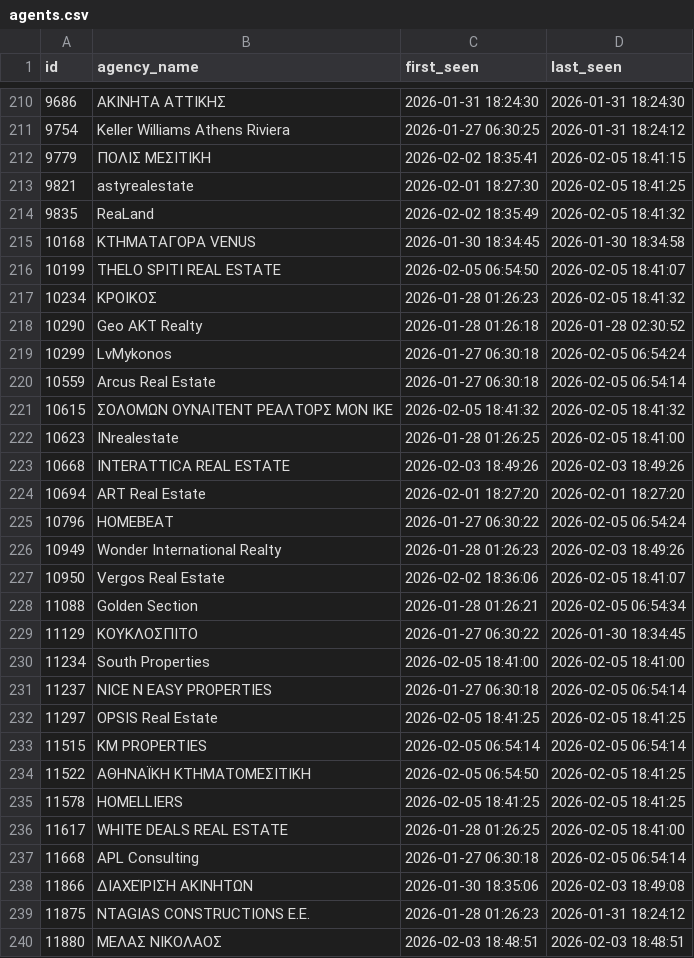
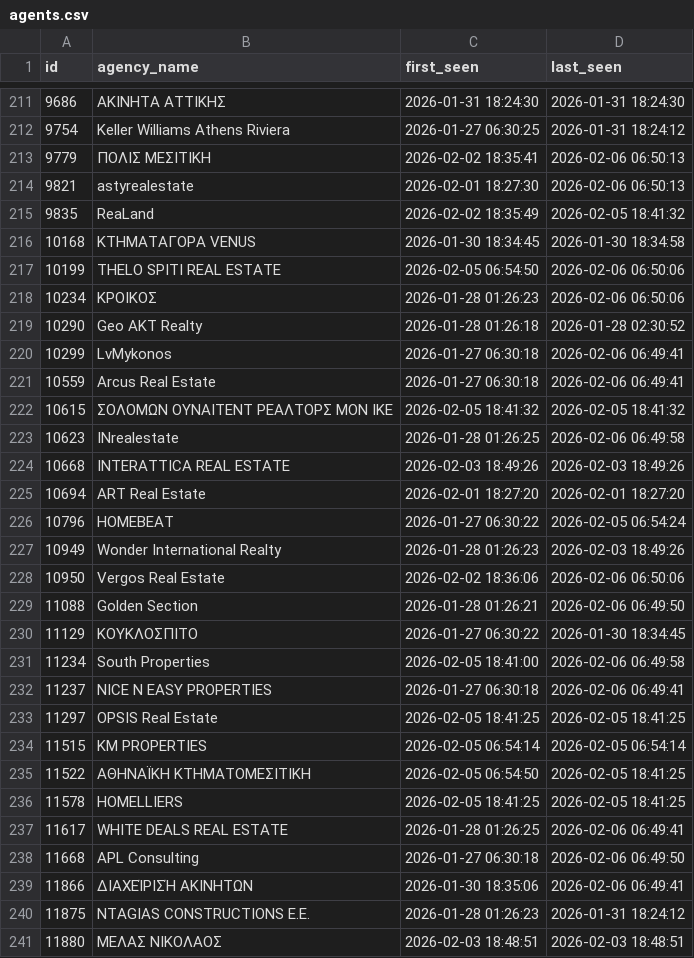
Before and after one commit to annivas/realEstateAnalytics, a CSV file: data/agents.csv, drawn as a sheet; only a part is shown, gaps mark what is left out; the diff covers the shown part only.

```diff
--- a/data/agents.csv
+++ b/data/agents.csv
@@ -211,13 +212,13 @@ id,agency_name,first_seen,last_seen
 9754,Keller Williams Athens Riviera,2026-01-27 06:30:25,2026-01-31 18:24:12
-9779,ΠΟΛΙΣ ΜΕΣΙΤΙΚΗ,2026-02-02 18:35:41,2026-02-05 18:41:15
-9821,astyrealestate,2026-02-01 18:27:30,2026-02-05 18:41:25
+9779,ΠΟΛΙΣ ΜΕΣΙΤΙΚΗ,2026-02-02 18:35:41,2026-02-06 06:50:13
+9821,astyrealestate,2026-02-01 18:27:30,2026-02-06 06:50:13
 9835,ReaLand,2026-02-02 18:35:49,2026-02-05 18:41:32
 10168,ΚΤΗΜΑΤΑΓΟΡΑ VENUS,2026-01-30 18:34:45,2026-01-30 18:34:58
-10199,THELO SPITI REAL ESTATE,2026-02-05 06:54:50,2026-02-05 18:41:07
-10234,ΚΡΟΙΚΟΣ,2026-01-28 01:26:23,2026-02-05 18:41:32
+10199,THELO SPITI REAL ESTATE,2026-02-05 06:54:50,2026-02-06 06:50:06
+10234,ΚΡΟΙΚΟΣ,2026-01-28 01:26:23,2026-02-06 06:50:06
 10290,Geo AKT Realty,2026-01-28 01:26:18,2026-01-28 02:30:52
-10299,LvMykonos,2026-01-27 06:30:18,2026-02-05 06:54:24
-10559,Arcus Real Estate,2026-01-27 06:30:18,2026-02-05 06:54:14
+10299,LvMykonos,2026-01-27 06:30:18,2026-02-06 06:49:41
+10559,Arcus Real Estate,2026-01-27 06:30:18,2026-02-06 06:49:41
 10615,ΣΟΛΟΜΩΝ ΟΥΝΑΙΤΕΝΤ ΡΕΑΛΤΟΡΣ ΜΟΝ ΙΚΕ,2026-02-05 18:41:32,2026-02-05 18:41:32
-10623,INrealestate,2026-01-28 01:26:25,2026-02-05 18:41:00
+10623,INrealestate,2026-01-28 01:26:25,2026-02-06 06:49:58
 10668,INTERATTICA REAL ESTATE,2026-02-03 18:49:26,2026-02-03 18:49:26
@@ -226,7 +227,7 @@ id,agency_name,first_seen,last_seen
 10949,Wonder International Realty,2026-01-28 01:26:23,2026-02-03 18:49:26
-10950,Vergos Real Estate,2026-02-02 18:36:06,2026-02-05 18:41:07
-11088,Golden Section,2026-01-28 01:26:21,2026-02-05 06:54:34
+10950,Vergos Real Estate,2026-02-02 18:36:06,2026-02-06 06:50:06
+11088,Golden Section,2026-01-28 01:26:21,2026-02-06 06:49:50
 11129,ΚΟΥΚΛΟΣΠΙΤΟ,2026-01-27 06:30:22,2026-01-30 18:34:45
-11234,South Properties,2026-02-05 18:41:00,2026-02-05 18:41:00
-11237,NICE N EASY PROPERTIES,2026-01-27 06:30:18,2026-02-05 06:54:14
+11234,South Properties,2026-02-05 18:41:00,2026-02-06 06:49:58
+11237,NICE N EASY PROPERTIES,2026-01-27 06:30:18,2026-02-06 06:49:41
 11297,OPSIS Real Estate,2026-02-05 18:41:25,2026-02-05 18:41:25
@@ -235,5 +236,5 @@ id,agency_name,first_seen,last_seen
 11578,HOMELLIERS,2026-02-05 18:41:25,2026-02-05 18:41:25
-11617,WHITE DEALS REAL ESTATE,2026-01-28 01:26:25,2026-02-05 18:41:00
-11668,APL Consulting,2026-01-27 06:30:18,2026-02-05 06:54:14
-11866,ΔΙΑΧΕΊΡΙΣΉ ΑΚΙΝΗΤΩΝ,2026-01-30 18:35:06,2026-02-03 18:49:08
+11617,WHITE DEALS REAL ESTATE,2026-01-28 01:26:25,2026-02-06 06:49:41
+11668,APL Consulting,2026-01-27 06:30:18,2026-02-06 06:49:50
+11866,ΔΙΑΧΕΊΡΙΣΉ ΑΚΙΝΗΤΩΝ,2026-01-30 18:35:06,2026-02-06 06:49:41
 11875,NTAGIAS CONSTRUCTIONS E.E.,2026-01-28 01:26:23,2026-01-31 18:24:12
```
Also changed, not shown: 5 added rows and 131 edited cells elsewhere in this file, data/collection_runs.csv, 2 other files.
